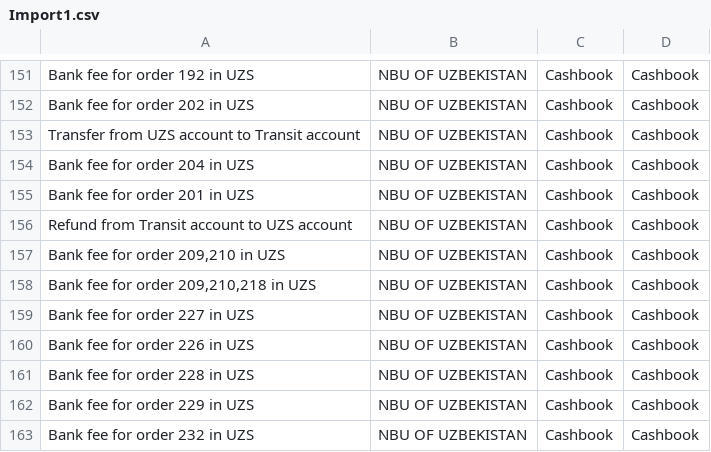
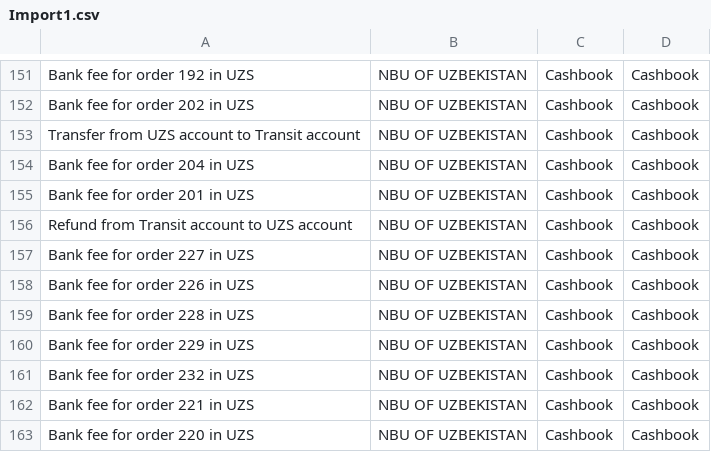
Before and after one commit to NataliaPyaterneva/Files, a CSV file: Import1.csv, drawn as a sheet; only a part is shown, gaps mark what is left out; the shorter side is filled out with more unchanged rows; the diff names each change by its address in the sheet, - before the commit and + after, or states it on an @@ line.

Commit message:
Update Import1.csv

```diff
--- a/Import1.csv
+++ b/Import1.csv
-row 157: Bank fee for order 209,210 in UZS | NBU OF UZBEKISTAN | Cashbook | Cashbook
-row 158: Bank fee for order 209,210,218 in UZS | NBU OF UZBEKISTAN | Cashbook | Cashbook
```
